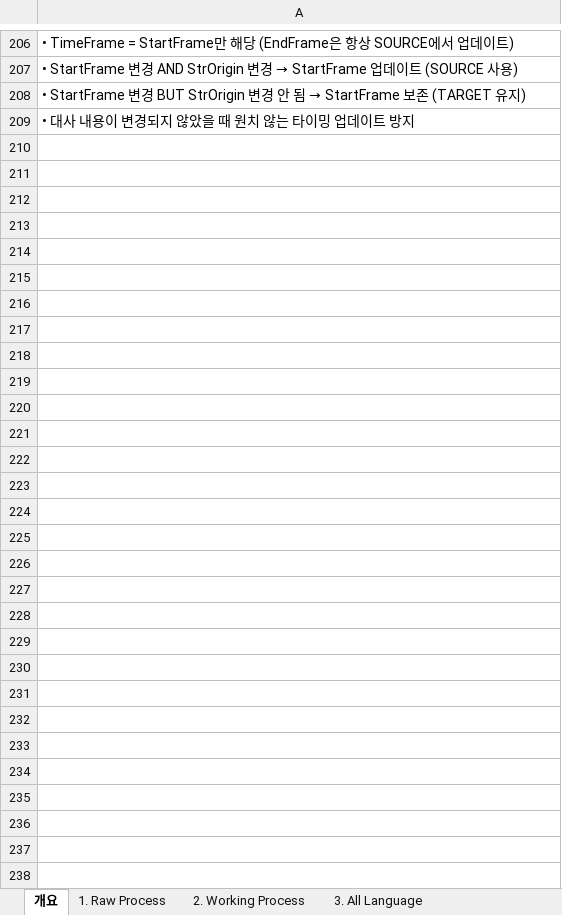
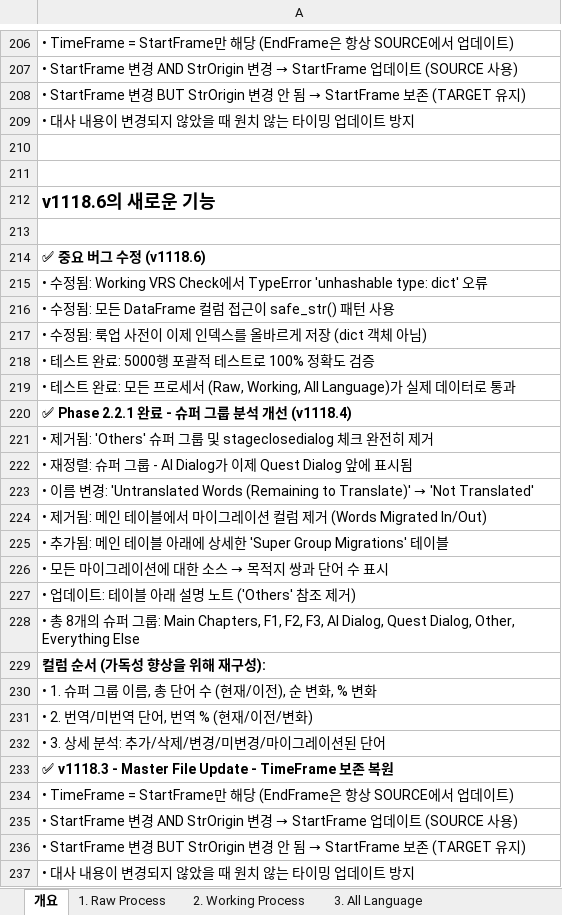
Before and after one commit to NeilVibe/VRS-Manager, an Excel workbook: VRS_Manager_Process_Guide_KR.xlsx, sheet 개요, drawn as a sheet; only a part is shown, gaps mark what is left out; values as stored, in another font and other column widths than the file's, no borders; the diff names each change by its address in the sheet, - before the commit and + after, or states it on an @@ line.

```diff
--- a/VRS_Manager_Process_Guide_KR.xlsx (sheet 개요)
+++ b/VRS_Manager_Process_Guide_KR.xlsx (sheet 개요)
+row 210: (empty)
+row 211: (empty)
+row 212: v1118.6의 새로운 기능
+row 213: (empty)
+row 214: ✅ 중요 버그 수정 (v1118.6)
+row 215: • 수정됨: Working VRS Check에서 TypeError 'unhashable type: dict' 오류
+row 216: • 수정됨: 모든 DataFrame 컬럼 접근이 safe_str() 패턴 사용
+row 217: • 수정됨: 룩업 사전이 이제 인덱스를 올바르게 저장 (dict 객체 아님)
+row 218: • 테스트 완료: 5000행 포괄적 테스트로 100% 정확도 검증
+row 219: • 테스트 완료: 모든 프로세서 (Raw, Working, All Language)가 실제 데이터로 통과
+row 220: ✅ Phase 2.2.1 완료 - 슈퍼 그룹 분석 개선 (v1118.4)
+row 221: • 제거됨: 'Others' 슈퍼 그룹 및 stageclosedialog 체크 완전히 제거
+row 222: • 재정렬: 슈퍼 그룹 - AI Dialog가 이제 Quest Dialog 앞에 표시됨
+row 223: • 이름 변경: 'Untranslated Words (Remaining to Translate)' → 'Not Translated'
+row 224: • 제거됨: 메인 테이블에서 마이그레이션 컬럼 제거 (Words Migrated In/Out)
+row 225: • 추가됨: 메인 테이블 아래에 상세한 'Super Group Migrations' 테이블
+row 226: • 모든 마이그레이션에 대한 소스 → 목적지 쌍과 단어 수 표시
+row 227: • 업데이트: 테이블 아래 설명 노트 ('Others' 참조 제거)
+row 228: • 총 8개의 슈퍼 그룹: Main Chapters, F1, F2, F3, AI Dialog, Quest Dialog, Other, Everything Else
+row 229: 컬럼 순서 (가독성 향상을 위해 재구성):
+row 230: • 1. 슈퍼 그룹 이름, 총 단어 수 (현재/이전), 순 변화, % 변화
+row 231: • 2. 번역/미번역 단어, 번역 % (현재/이전/변화)
+row 232: • 3. 상세 분석: 추가/삭제/변경/미변경/마이그레이션된 단어
+row 233: ✅ v1118.3 - Master File Update - TimeFrame 보존 복원
+row 234: • TimeFrame = StartFrame만 해당 (EndFrame은 항상 SOURCE에서 업데이트)
+row 235: • StartFrame 변경 AND StrOrigin 변경 → StartFrame 업데이트 (SOURCE 사용)
+row 236: • StartFrame 변경 BUT StrOrigin 변경 안 됨 → StartFrame 보존 (TARGET 유지)
+row 237: • 대사 내용이 변경되지 않았을 때 원치 않는 타이밍 업데이트 방지
```
Also changed, not shown: sheet 4. Master Update, VRS_Manager_Process_Guide_EN.xlsx, 2 other files.
